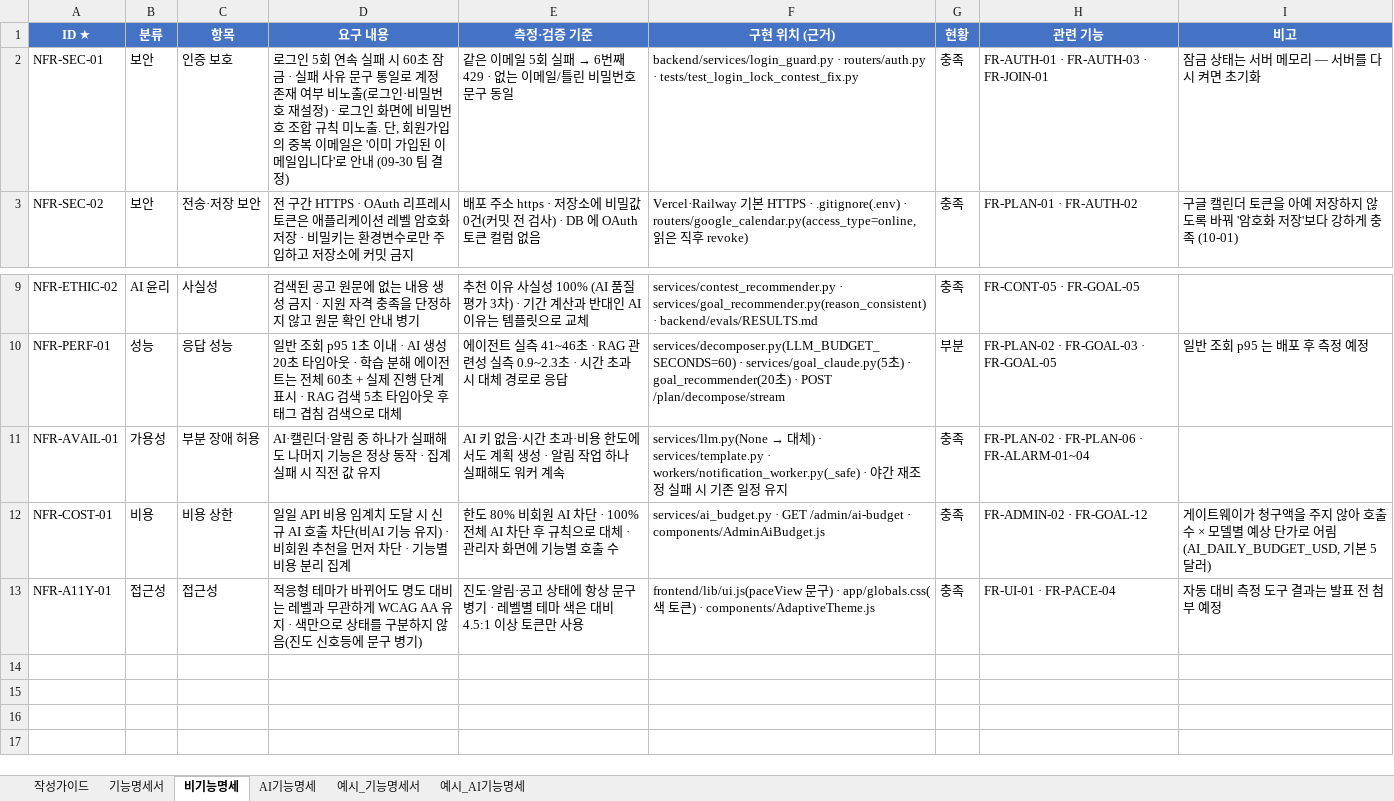
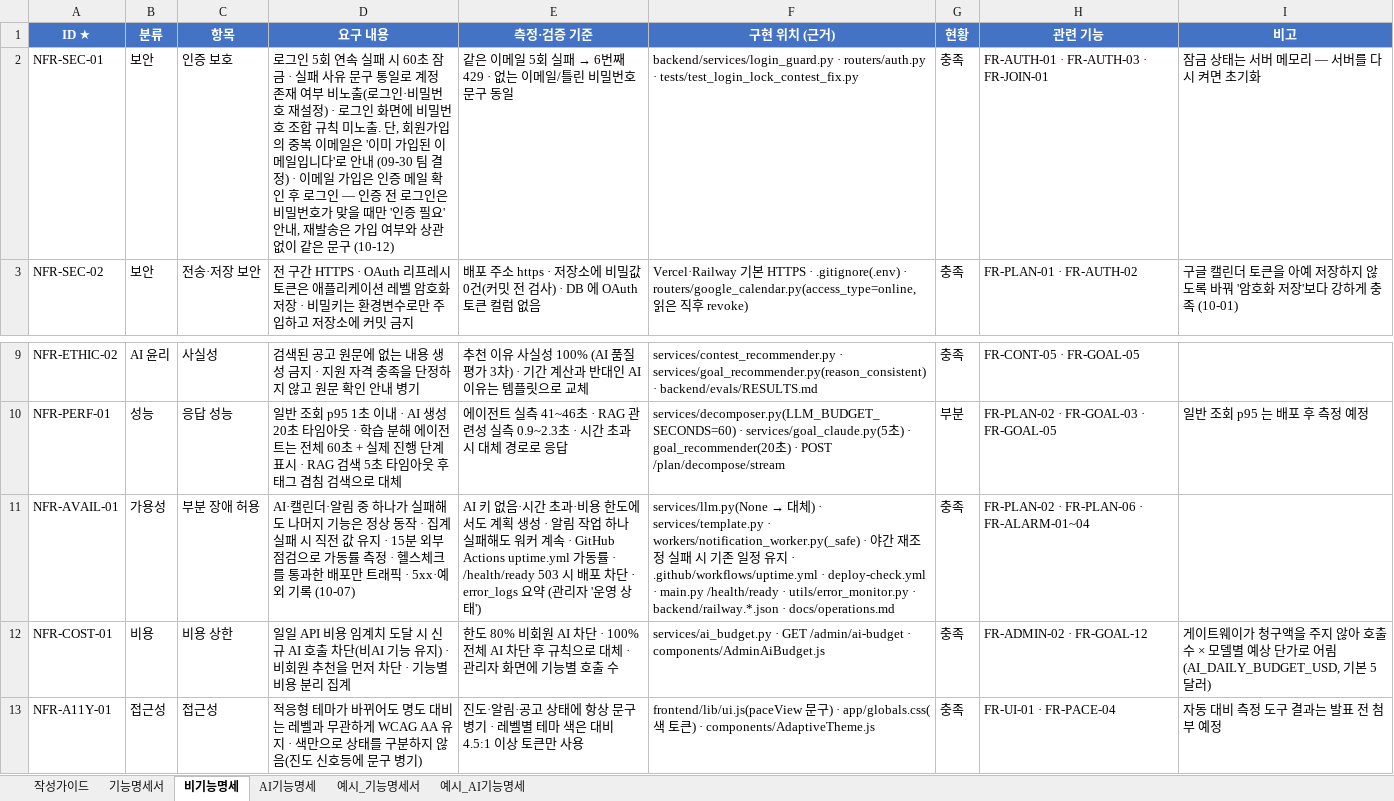
Before and after one commit to dinf7605/Codyssey_FinalProject, an Excel workbook: docs/기능명세서_학습플래너.xlsx, sheet 비기능명세, drawn as a sheet; only a part is shown, gaps mark what is left out; values as stored, in another font and other column widths than the file's, no borders; the diff names each change by its address in the sheet, - before the commit and + after, or states it on an @@ line.

```diff
--- a/docs/기능명세서_학습플래너.xlsx (sheet 비기능명세)
+++ b/docs/기능명세서_학습플래너.xlsx (sheet 비기능명세)
-D2 (요구 내용): …결정)
+D2 (요구 내용): …결정) · 이메일 가입은 인증 메일 확인 후 로그인 — 인증 전 로그인은 비밀번호가 맞을 때만 '인증 필요' 안내, 재발송은 가입 여부와 상관없이 같은 문구 (10-12)
-D11 (요구 내용): …값 유지
+D11 (요구 내용): …값 유지 · 15분 외부 점검으로 가동률 측정 · 헬스체크를 통과한 배포만 트래픽 · 5xx·예외 기록 (10-07)
-E11 (측정·검증 기준): …커 계속
+E11 (측정·검증 기준): …커 계속 · GitHub Actions uptime.yml 가동률 · /health/ready 503 시 배포 차단 · error_logs 요약 (관리자 '운영 상태')
-F11 (구현 위치 (근거)): …유지
+F11 (구현 위치 (근거)): …유지 · .github/workflows/uptime.yml · deploy-check.yml · main.py /health/ready · utils/error_monitor.py · backend/railway.*.json · docs/operations.md
```
Also changed, not shown: sheet AI기능명세, sheet 기능명세서, 4 other files.
